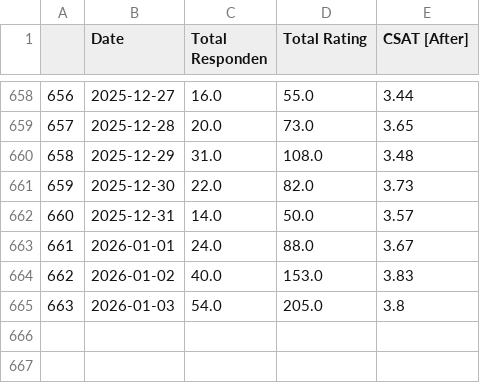
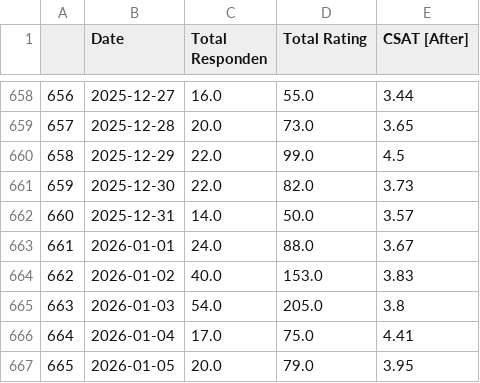
Before and after one commit to keisezrggx/ai_dashboard, a CSV file: dataset_kula/csat_after_takeout.csv, drawn as a sheet; only a part is shown, gaps mark what is left out.

```diff
--- a/dataset_kula/csat_after_takeout.csv
+++ b/dataset_kula/csat_after_takeout.csv
@@ -659,3 +659,3 @@
 657,2025-12-28,20.0,73.0,3.65
-658,2025-12-29,31.0,108.0,3.48
+658,2025-12-29,22.0,99.0,4.5
 659,2025-12-30,22.0,82.0,3.73
@@ -665 +665,3 @@
 663,2026-01-03,54.0,205.0,3.8
+664,2026-01-04,17.0,75.0,4.41
+665,2026-01-05,20.0,79.0,3.95
```
Also changed, not shown: dataset_kula/csat_before_takeout.csv, dataset_kula/csat_takeout.csv, 9 other files.
